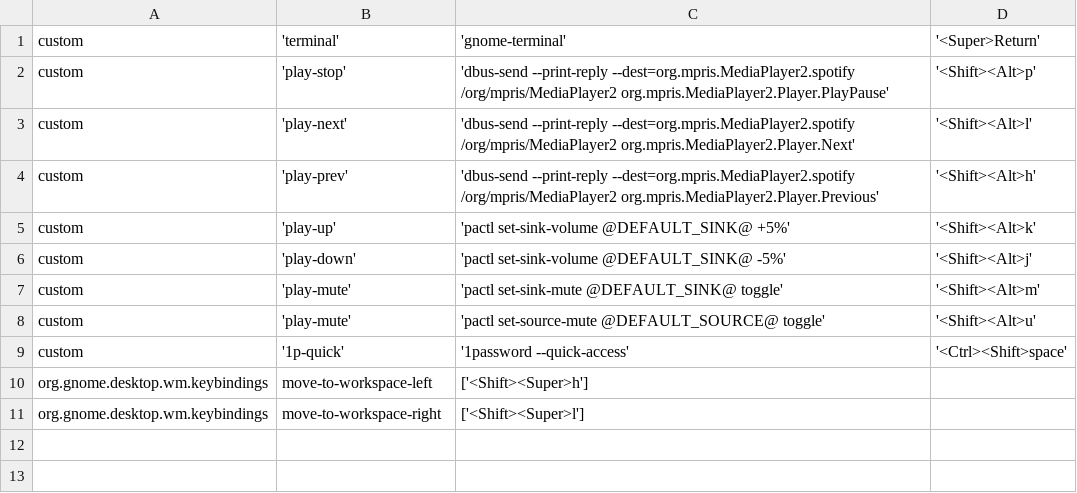
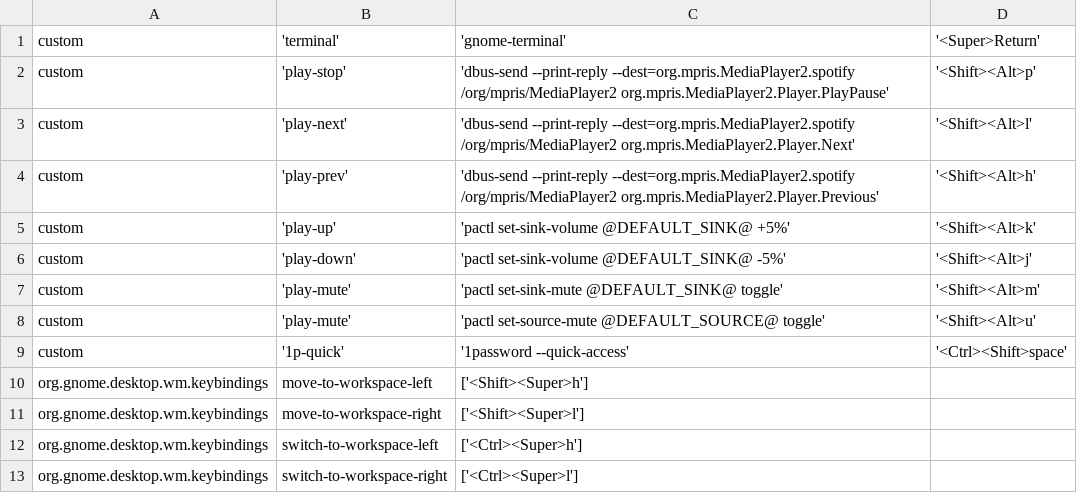
Before and after one commit to thomasgassmann/dotfiles, a CSV file: desktop/shortcuts/shortcuts.csv, drawn as a sheet; the diff names each change by its address in the sheet, - before the commit and + after, or states it on an @@ line.

Commit message:
Add some additional shortcuts
Signed-off-by: Thomas Gassmann <thomas@gassmann.dev>

```diff
--- a/desktop/shortcuts/shortcuts.csv
+++ b/desktop/shortcuts/shortcuts.csv
+row 12: org.gnome.desktop.wm.keybindings | switch-to-workspace-left | ['<Ctrl><Super>h']
+row 13: org.gnome.desktop.wm.keybindings | switch-to-workspace-right | ['<Ctrl><Super>l']
```
